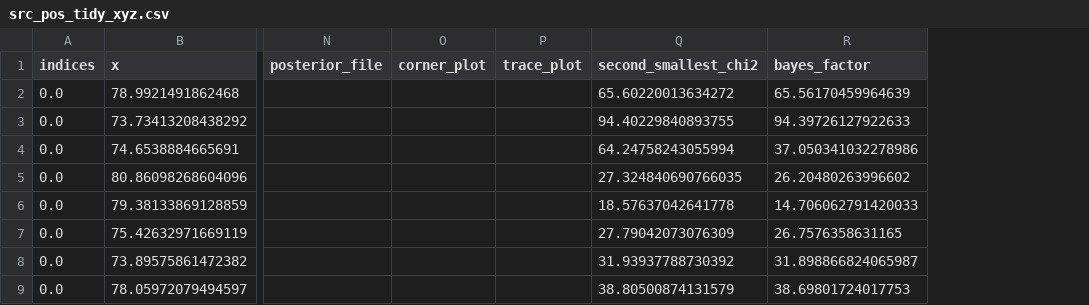
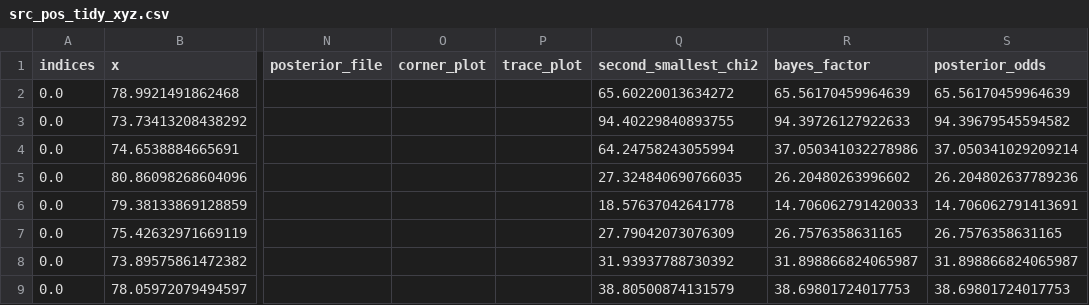
Before and after one commit to diceandcats/GWlensing_Brian, a CSV file: src_pos_tidy_xyz.csv, drawn as a sheet; only a part is shown, gaps mark what is left out; the diff names each change by its address in the sheet, - before the commit and + after, or states it on an @@ line.

```diff
--- a/src_pos_tidy_xyz.csv
+++ b/src_pos_tidy_xyz.csv
+column S (posterior_odds), rows 2-9: 65.56170459964639 | 94.39679545594582 | 37.050341029209214 | 26.204802637789236 | 14.706062791413691 | 26.7576358631165 | 31.898866824065987 | 38.69801724017753
```
Also changed, not shown: src_pos_tidy_xy.csv, 8 other files.
